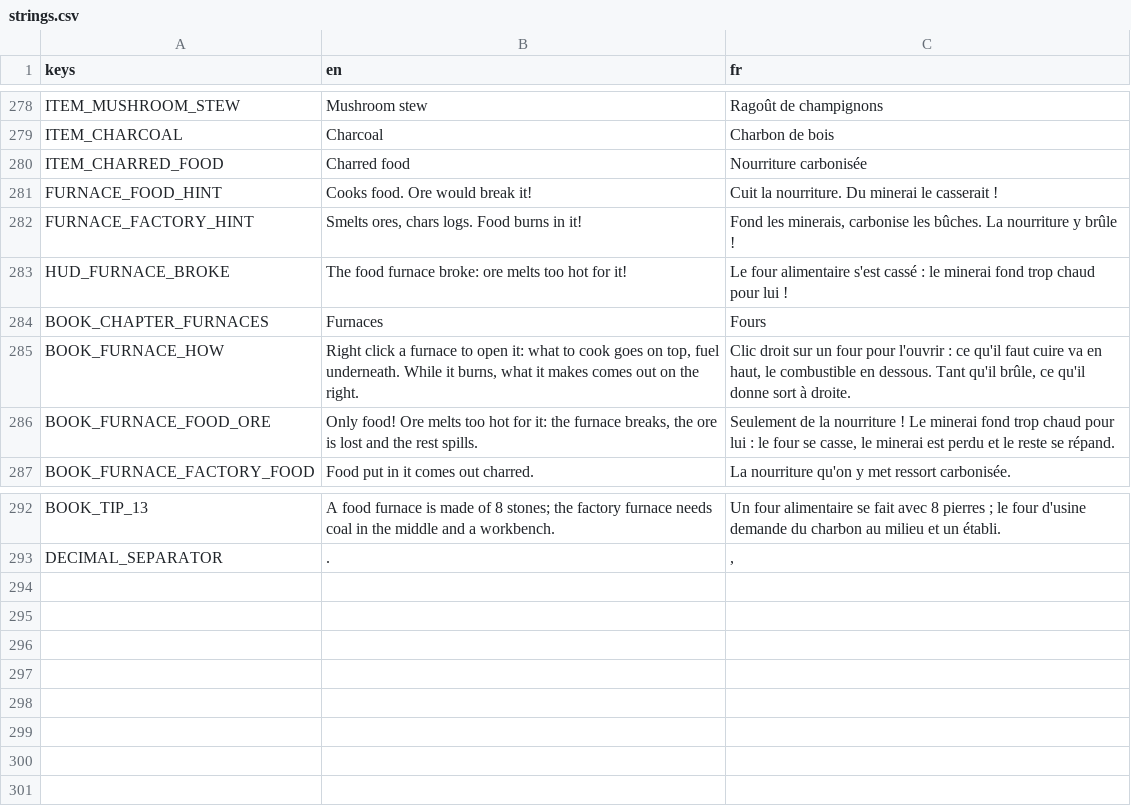
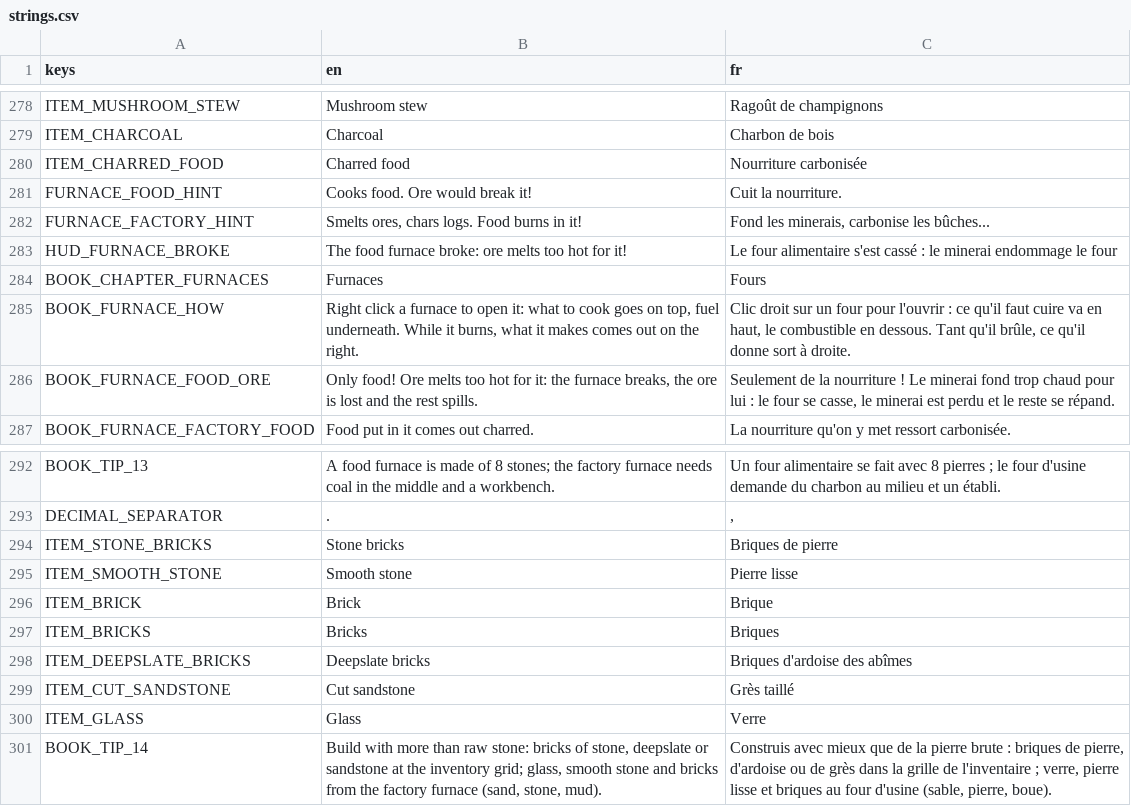
Before and after one commit to FrostTK/Leguitz, a CSV file: i18n/strings.csv, drawn as a sheet; only a part is shown, gaps mark what is left out.

```diff
--- a/i18n/strings.csv
+++ b/i18n/strings.csv
@@ -280,5 +280,5 @@ ITEM_CHARCOAL,Charcoal,Charbon de bois
 ITEM_CHARRED_FOOD,Charred food,Nourriture carbonisée
-FURNACE_FOOD_HINT,Cooks food. Ore would break it!,Cuit la nourriture. Du minerai le casserait !
-FURNACE_FACTORY_HINT,"Smelts ores, chars logs. Food burns in it!","Fond les minerais, carbonise les bûches. La nourriture y brûle !"
-HUD_FURNACE_BROKE,The food furnace broke: ore melts too hot for it!,Le four alimentaire s'est cassé : le minerai fond trop chaud pour lui !
+FURNACE_FOOD_HINT,Cooks food. Ore would break it!,Cuit la nourriture.
+FURNACE_FACTORY_HINT,"Smelts ores, chars logs. Food burns in it!","Fond les minerais, carbonise les bûches..."
+HUD_FURNACE_BROKE,The food furnace broke: ore melts too hot for it!,Le four alimentaire s'est cassé : le minerai endommage le four
 BOOK_CHAPTER_FURNACES,Furnaces,Fours
@@ -293 +293,9 @@ BOOK_TIP_13,A food furnace is made of 8 stones; the factory furnace needs coal i
 DECIMAL_SEPARATOR,.,","
+ITEM_STONE_BRICKS,Stone bricks,Briques de pierre
+ITEM_SMOOTH_STONE,Smooth stone,Pierre lisse
+ITEM_BRICK,Brick,Brique
+ITEM_BRICKS,Bricks,Briques
+ITEM_DEEPSLATE_BRICKS,Deepslate bricks,Briques d'ardoise des abîmes
+ITEM_CUT_SANDSTONE,Cut sandstone,Grès taillé
+ITEM_GLASS,Glass,Verre
+BOOK_TIP_14,"Build with more than raw stone: bricks of stone, deepslate or sandstone at the inventory grid; glass, smooth stone and bricks from the factory furnace (sand, stone, mud).","Construis avec mieux que de la pierre brute : briques de pierre, d'ardoise ou de grès dans la grille de l'inventaire ; verre, pierre lisse et briques au four d'usine (sable, pierre, boue)."
```
Also changed, not shown: 28 other files.
